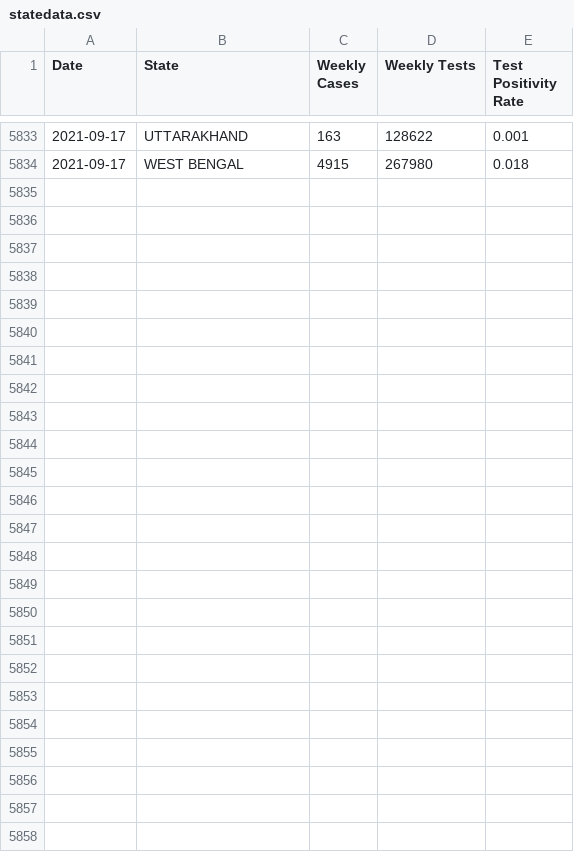
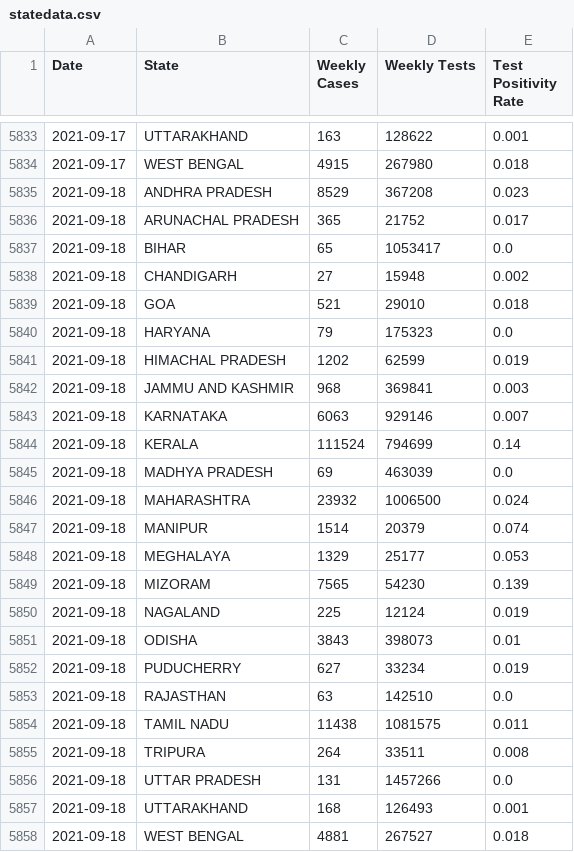
Before and after one commit to aatishb/indiatestpositivitydata, a CSV file: statedata.csv, drawn as a sheet; only a part is shown, gaps mark what is left out.

```diff
--- a/statedata.csv
+++ b/statedata.csv
@@ -5834 +5834,25 @@ Date,State,Weekly Cases,Weekly Tests,Test Positivity Rate
 2021-09-17,WEST BENGAL,4915,267980,0.018
+2021-09-18,ANDHRA PRADESH,8529,367208,0.023
+2021-09-18,ARUNACHAL PRADESH,365,21752,0.017
+2021-09-18,BIHAR,65,1053417,0.0
+2021-09-18,CHANDIGARH,27,15948,0.002
+2021-09-18,GOA,521,29010,0.018
+2021-09-18,HARYANA,79,175323,0.0
+2021-09-18,HIMACHAL PRADESH,1202,62599,0.019
+2021-09-18,JAMMU AND KASHMIR,968,369841,0.003
+2021-09-18,KARNATAKA,6063,929146,0.007
+2021-09-18,KERALA,111524,794699,0.14
+2021-09-18,MADHYA PRADESH,69,463039,0.0
+2021-09-18,MAHARASHTRA,23932,1006500,0.024
+2021-09-18,MANIPUR,1514,20379,0.074
+2021-09-18,MEGHALAYA,1329,25177,0.053
+2021-09-18,MIZORAM,7565,54230,0.139
+2021-09-18,NAGALAND,225,12124,0.019
+2021-09-18,ODISHA,3843,398073,0.01
+2021-09-18,PUDUCHERRY,627,33234,0.019
+2021-09-18,RAJASTHAN,63,142510,0.0
+2021-09-18,TAMIL NADU,11438,1081575,0.011
+2021-09-18,TRIPURA,264,33511,0.008
+2021-09-18,UTTAR PRADESH,131,1457266,0.0
+2021-09-18,UTTARAKHAND,168,126493,0.001
+2021-09-18,WEST BENGAL,4881,267527,0.018
```
